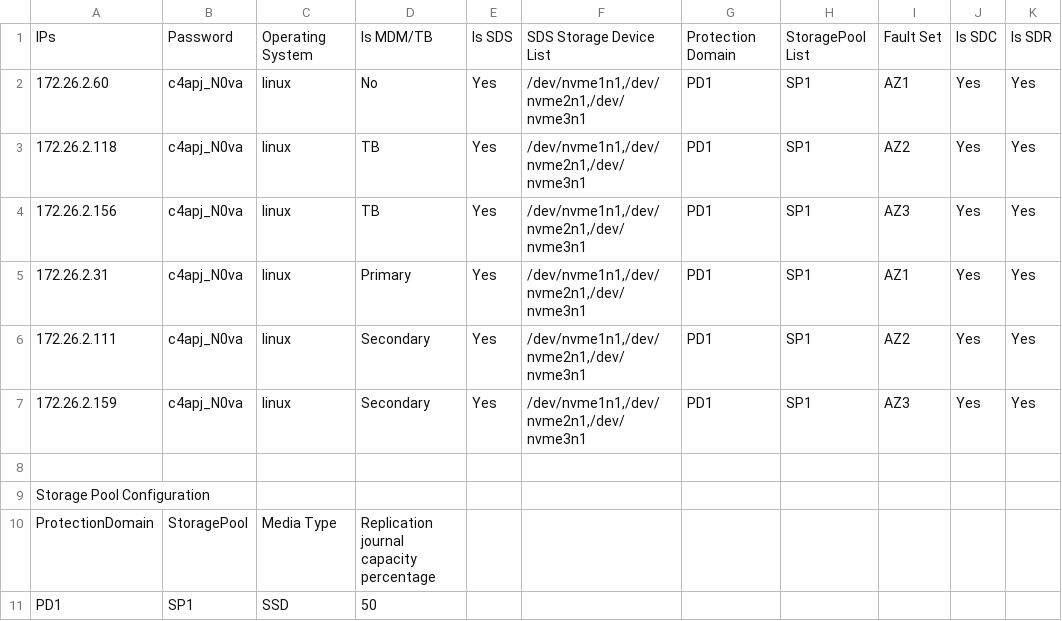
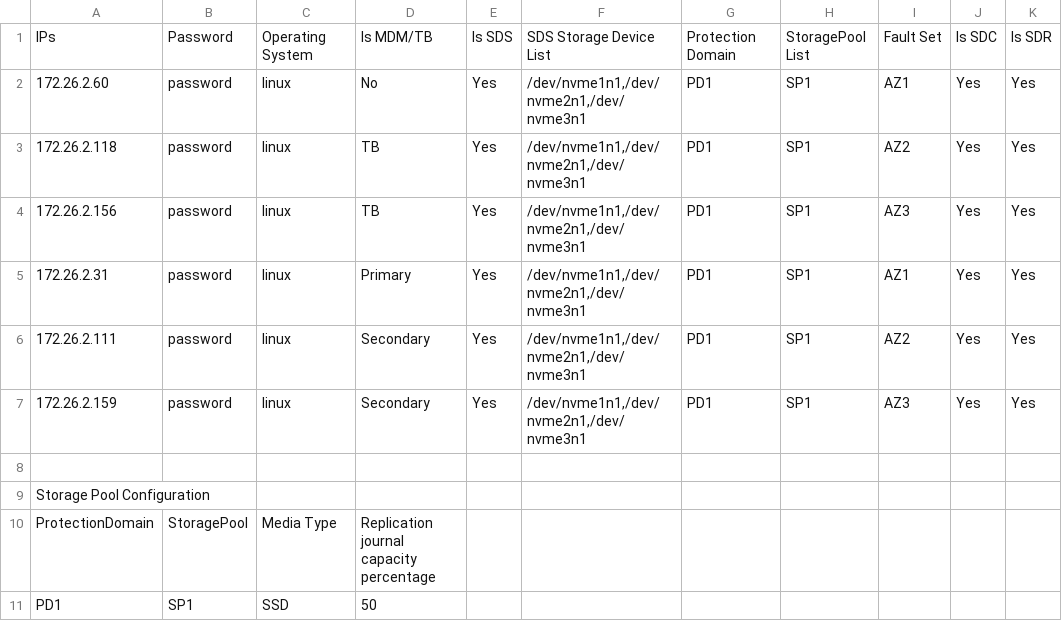
Before and after one commit to theocrithary/Terraform-PowerFlex-4.5-on-AWS, a CSV file: provision/deployments/vpn-mode/6_co_res_3_disks.csv, drawn as a sheet; only a part is shown; the diff names each change by its address in the sheet, - before the commit and + after, or states it on an @@ line.

```diff
--- a/provision/deployments/vpn-mode/6_co_res_3_disks.csv
+++ b/provision/deployments/vpn-mode/6_co_res_3_disks.csv
-B2:B7: c4apj_N0va
+B2:B7: password
```
